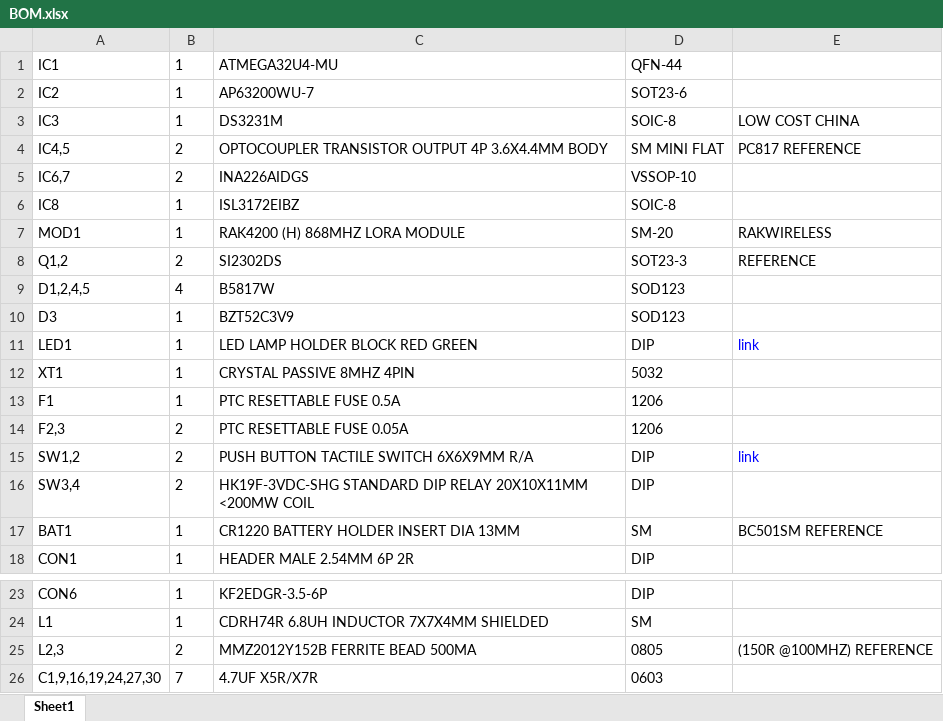
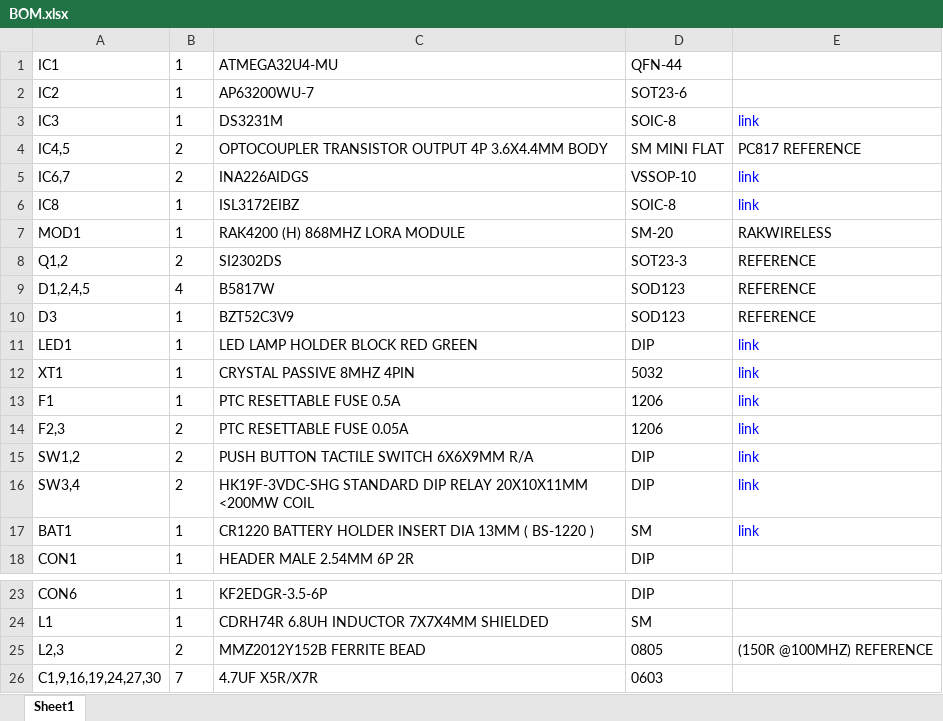
Before and after one commit to leanofis-iot/lora, an Excel workbook: rtu/eagle/BOM.xlsx, sheet Sheet1, drawn as a sheet; only a part is shown, gaps mark what is left out; values as stored, in another font and other column widths than the file's, no borders; the diff names each change by its address in the sheet, - before the commit and + after, or states it on an @@ line.

```diff
--- a/rtu/eagle/BOM.xlsx (sheet Sheet1)
+++ b/rtu/eagle/BOM.xlsx (sheet Sheet1)
-E3: LOW COST CHINA
+E3: link
-E3 text colour: black
+E3 text colour: #0000FF
-E5:E6: (empty)
+E5:E6: link
-E9:E10: (empty)
+E9:E10: REFERENCE
-E12:E14: (empty)
+E12:E14: link
-E16: (empty)
+E16: link
-C17: CR1220 BATTERY HOLDER INSERT DIA 13MM
+C17: CR1220 BATTERY HOLDER INSERT DIA 13MM ( BS-1220 )
-E17: BC501SM REFERENCE
+E17: link
-E17 text colour: black
+E17 text colour: #0000FF
-C25: MMZ2012Y152B FERRITE BEAD 500MA
+C25: MMZ2012Y152B FERRITE BEAD
```
Also changed, not shown: 21 other files.
